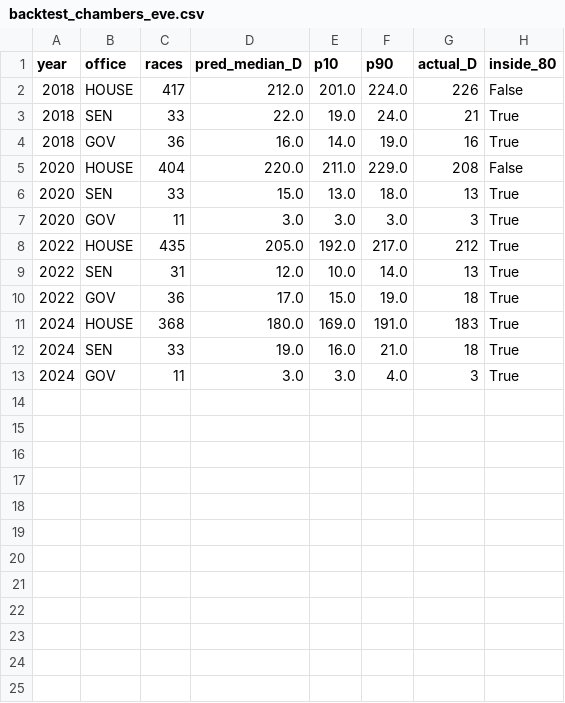
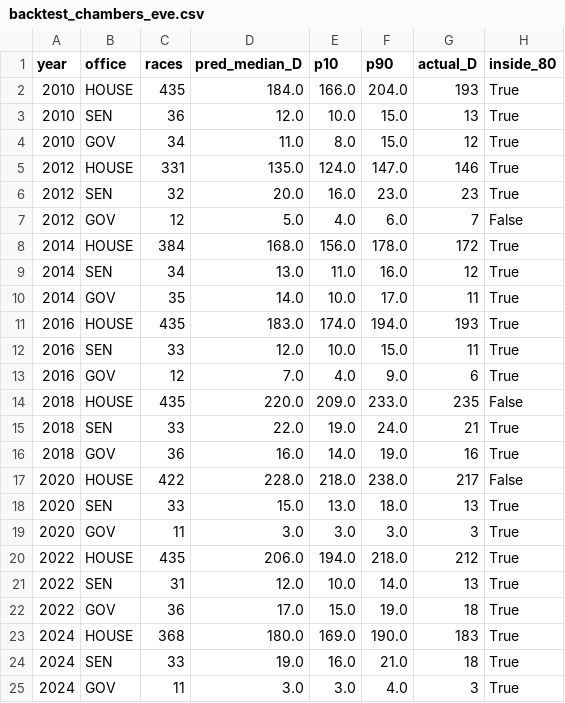
Before and after one commit to kurtawirth/whoshowsup, a CSV file: midterms_2026/outputs/backtest_chambers_eve.csv, drawn as a sheet.

```diff
--- a/midterms_2026/outputs/backtest_chambers_eve.csv
+++ b/midterms_2026/outputs/backtest_chambers_eve.csv
@@ -1,12 +1,24 @@
 year,office,races,pred_median_D,p10,p90,actual_D,inside_80
-2018,HOUSE,417,212.0,201.0,224.0,226,False
+2010,HOUSE,435,184.0,166.0,204.0,193,True
+2010,SEN,36,12.0,10.0,15.0,13,True
+2010,GOV,34,11.0,8.0,15.0,12,True
+2012,HOUSE,331,135.0,124.0,147.0,146,True
+2012,SEN,32,20.0,16.0,23.0,23,True
+2012,GOV,12,5.0,4.0,6.0,7,False
+2014,HOUSE,384,168.0,156.0,178.0,172,True
+2014,SEN,34,13.0,11.0,16.0,12,True
+2014,GOV,35,14.0,10.0,17.0,11,True
+2016,HOUSE,435,183.0,174.0,194.0,193,True
+2016,SEN,33,12.0,10.0,15.0,11,True
+2016,GOV,12,7.0,4.0,9.0,6,True
+2018,HOUSE,435,220.0,209.0,233.0,235,False
 2018,SEN,33,22.0,19.0,24.0,21,True
 2018,GOV,36,16.0,14.0,19.0,16,True
-2020,HOUSE,404,220.0,211.0,229.0,208,False
+2020,HOUSE,422,228.0,218.0,238.0,217,False
 2020,SEN,33,15.0,13.0,18.0,13,True
 2020,GOV,11,3.0,3.0,3.0,3,True
-2022,HOUSE,435,205.0,192.0,217.0,212,True
+2022,HOUSE,435,206.0,194.0,218.0,212,True
 2022,SEN,31,12.0,10.0,14.0,13,True
 2022,GOV,36,17.0,15.0,19.0,18,True
-2024,HOUSE,368,180.0,169.0,191.0,183,True
+2024,HOUSE,368,180.0,169.0,190.0,183,True
 2024,SEN,33,19.0,16.0,21.0,18,True
```
Also changed, not shown: midterms_2026/outputs/backtest_scores.csv, midterms_2026/outputs/backtest_scores_eve.csv, 28 other files.
